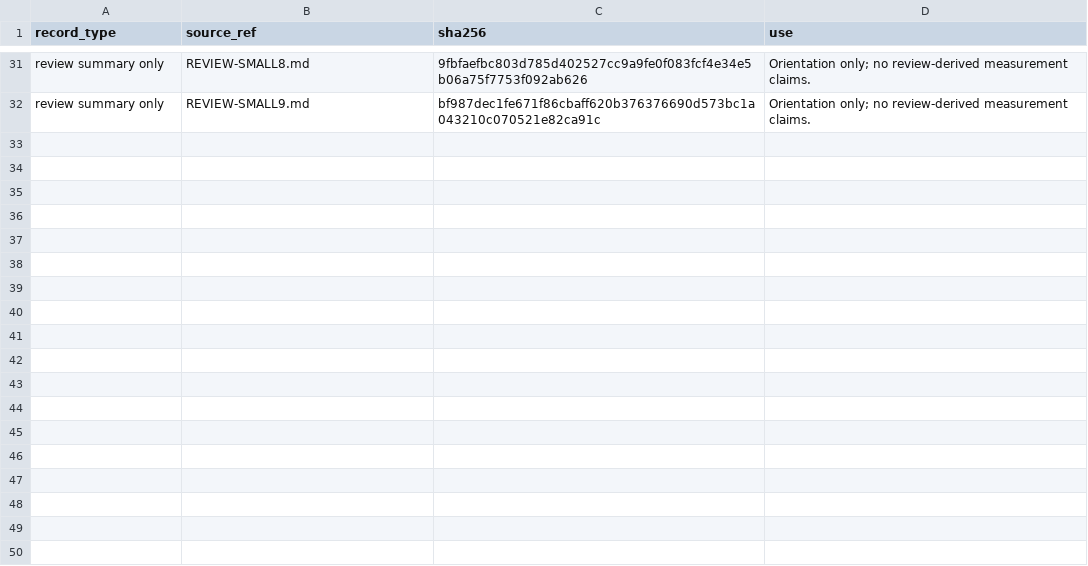
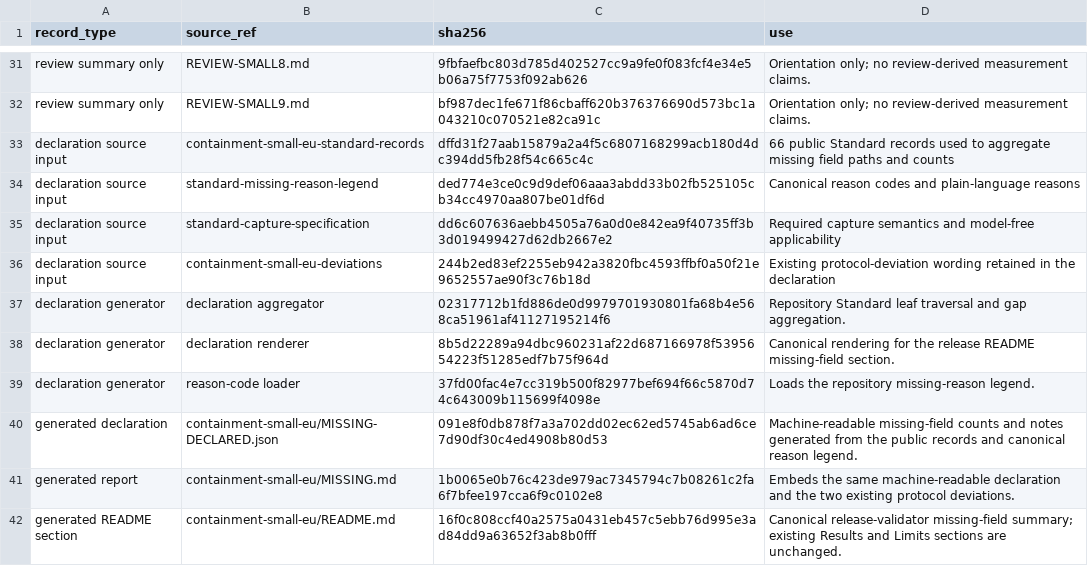
Before and after one commit to KogenAI/kogen-bench, a TSV file: rounds/containment-small-eu/PROVENANCE.tsv, drawn as a sheet; only a part is shown, gaps mark what is left out; the diff names each change by its address in the sheet, - before the commit and + after, or states it on an @@ line.

Commit message:
Declare missing fields for the containment round

```diff
--- a/rounds/containment-small-eu/PROVENANCE.tsv
+++ b/rounds/containment-small-eu/PROVENANCE.tsv
+row 33: declaration source input | containment-small-eu-standard-records | dffd31f27aab15879a2a4f5c6807168299acb180d4dc394dd5fb28f54c665c4c | 66 public Standard records used to aggregate missing field paths and counts
+row 34: declaration source input | standard-missing-reason-legend | ded774e3ce0c9d9def06aaa3abdd33b02fb525105cb34cc4970aa807be01df6d | Canonical reason codes and plain-language reasons
+row 35: declaration source input | standard-capture-specification | dd6c607636aebb4505a76a0d0e842ea9f40735ff3b3d019499427d62db2667e2 | Required capture semantics and model-free applicability
+row 36: declaration source input | containment-small-eu-deviations | 244b2ed83ef2255eb942a3820fbc4593ffbf0a50f21e9652557ae90f3c76b18d | Existing protocol-deviation wording retained in the declaration
+row 37: declaration generator | declaration aggregator | 02317712b1fd886de0d9979701930801fa68b4e568ca51961af41127195214f6 | Repository Standard leaf traversal and gap aggregation.
+row 38: declaration generator | declaration renderer | 8b5d22289a94dbc960231af22d687166978f5395654223f51285edf7b75f964d | Canonical rendering for the release README missing-field section.
+row 39: declaration generator | reason-code loader | 37fd00fac4e7cc319b500f82977bef694f66c5870d74c643009b115699f4098e | Loads the repository missing-reason legend.
+row 40: generated declaration | containment-small-eu/MISSING-DECLARED.json | 091e8f0db878f7a3a702dd02ec62ed5745ab6ad6ce7d90df30c4ed4908b80d53 | Machine-readable missing-field counts and notes generated from the public records and canonical reason legend.
+row 41: generated report | containment-small-eu/MISSING.md | 1b0065e0b76c423de979ac7345794c7b08261c2fa6f7bfee197cca6f9c0102e8 | Embeds the same machine-readable declaration and the two existing protocol deviations.
+row 42: generated README section | containment-small-eu/README.md | 16f0c808ccf40a2575a0431eb457c5ebb76d995e3ad84dd9a63652f3ab8b0fff | Canonical release-validator missing-field summary; existing Results and Limits sections are unchanged.
```
Also changed, not shown: 5 other files.
